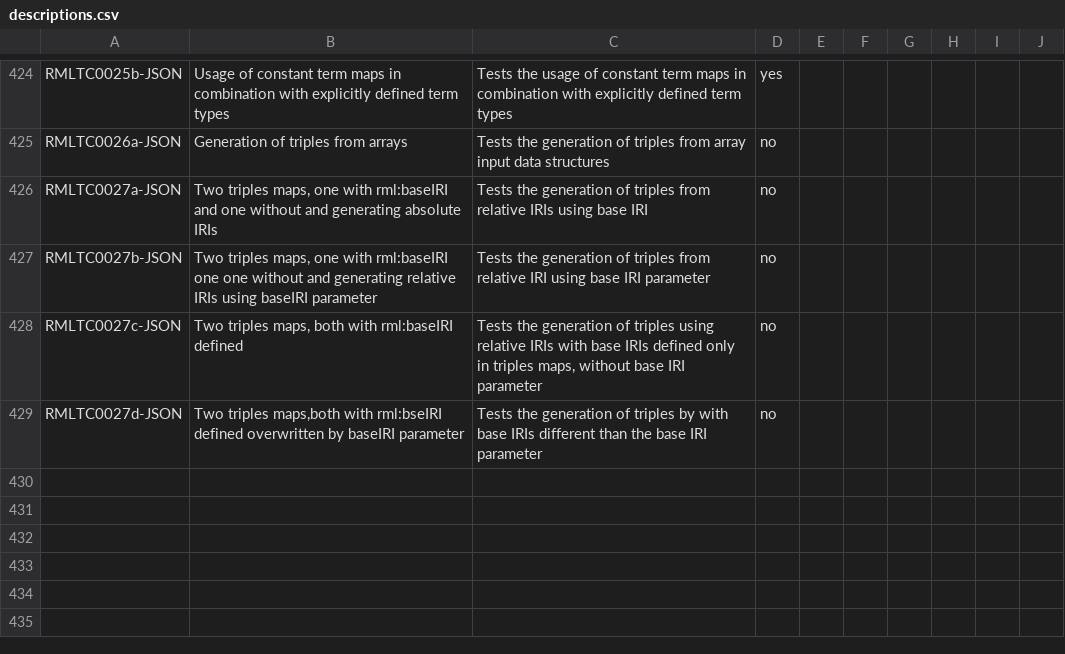
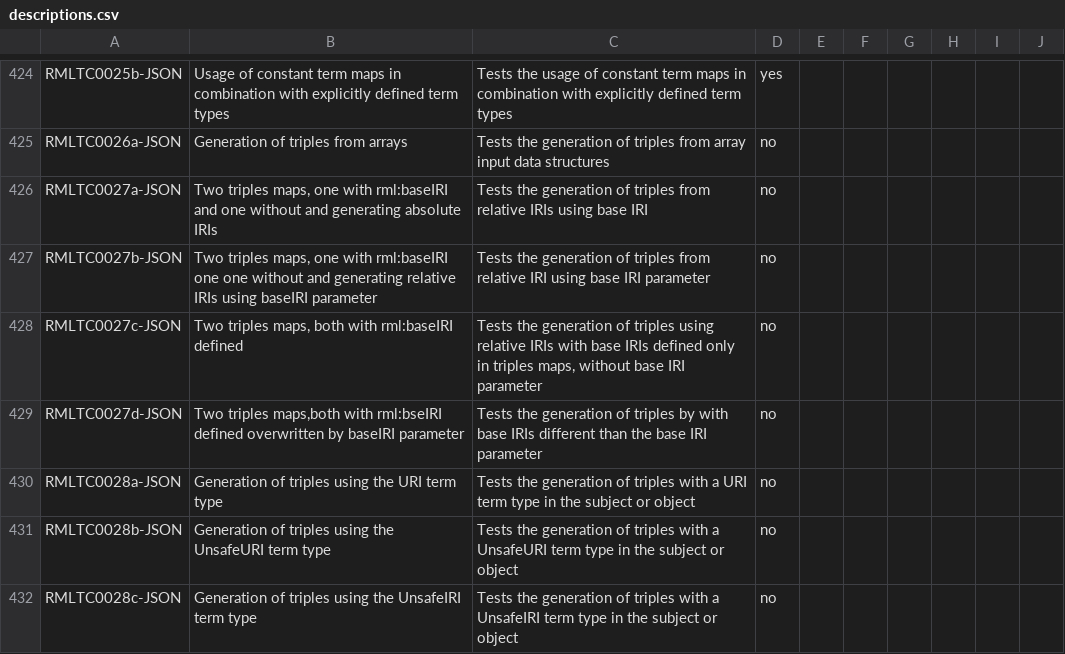
Before and after one commit to kg-construct/rml-core, a CSV file: test-cases/descriptions.csv, drawn as a sheet; only a part is shown, gaps mark what is left out; the diff names each change by its address in the sheet, - before the commit and + after, or states it on an @@ line.

```diff
--- a/test-cases/descriptions.csv
+++ b/test-cases/descriptions.csv
+row 430: RMLTC0028a-JSON | Generation of triples using the URI term type | Tests the generation of triples with a URI term type in the subject or object | no
+row 431: RMLTC0028b-JSON | Generation of triples using the UnsafeURI term type | Tests the generation of triples with a UnsafeURI term type in the subject or object | no
+row 432: RMLTC0028c-JSON | Generation of triples using the UnsafeIRI term type | Tests the generation of triples with a UnsafeIRI term type in the subject or object | no
```
Also changed, not shown: test-cases/metadata.csv, 8 other files.
